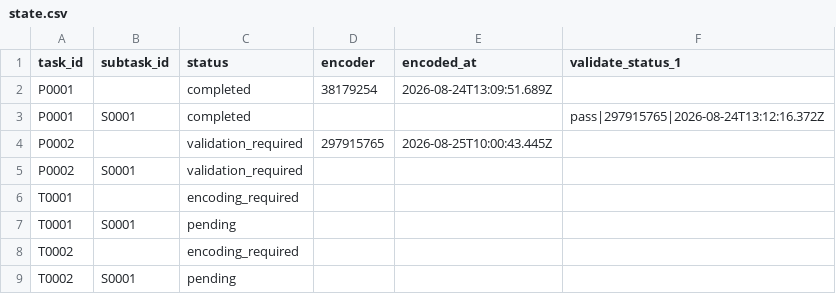
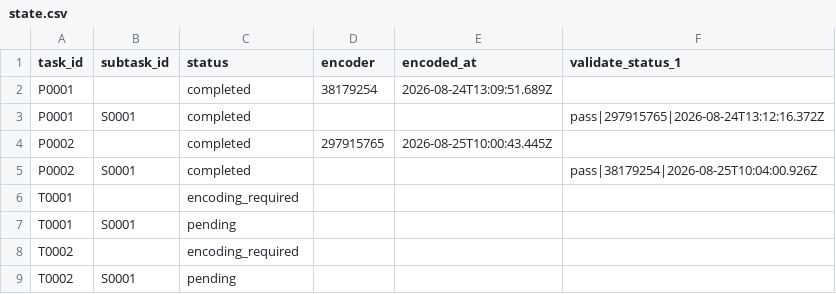
Before and after one commit to ohwjdev/test1, a CSV file: tracking/state.csv, drawn as a sheet.

```diff
--- a/tracking/state.csv
+++ b/tracking/state.csv
@@ -3,4 +3,4 @@ P0001,,completed,38179254,2026-08-24T13:09:51.689Z,
 P0001,S0001,completed,,,pass|297915765|2026-08-24T13:12:16.372Z
-P0002,,validation_required,297915765,2026-08-25T10:00:43.445Z,
-P0002,S0001,validation_required,,,
+P0002,,completed,297915765,2026-08-25T10:00:43.445Z,
+P0002,S0001,completed,,,pass|38179254|2026-08-25T10:04:00.926Z
 T0001,,encoding_required,,,
```
Also changed, not shown: tracking/history.csv, 1 other file.
